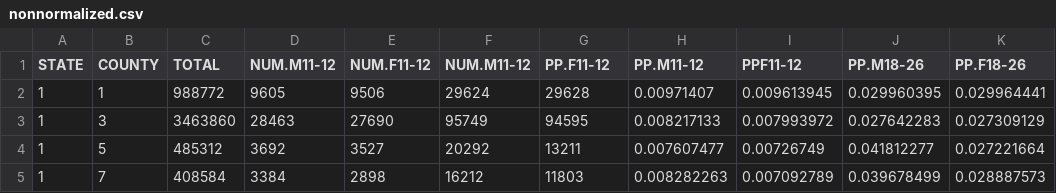
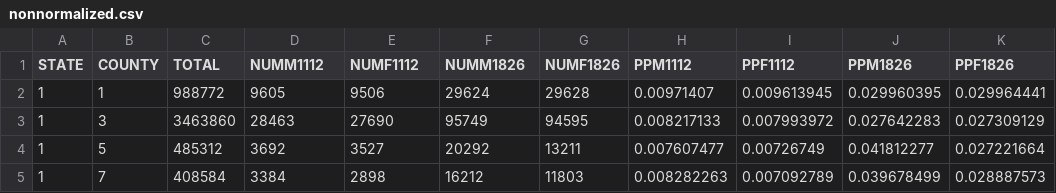
Before and after one commit to tbwa-digital-strategy/rcastellanes.github.io, a CSV file: project/nonnormalized.csv, drawn as a sheet; only a part is shown.

```diff
--- a/project/nonnormalized.csv
+++ b/project/nonnormalized.csv
@@ -1,2 +1,2 @@
-STATE,COUNTY,TOTAL,NUM.M11-12,NUM.F11-12,NUM.M11-12,PP.F11-12,PP.M11-12,PPF11-12,PP.M18-26,PP.F18-26
+STATE,COUNTY,TOTAL,NUMM1112,NUMF1112,NUMM1826,NUMF1826,PPM1112,PPF1112,PPM1826,PPF1826
 1,1,988772,9605,9506,29624,29628,0.00971407,0.009613945,0.029960395,0.029964441
```
Also changed, not shown: 5 other files.
